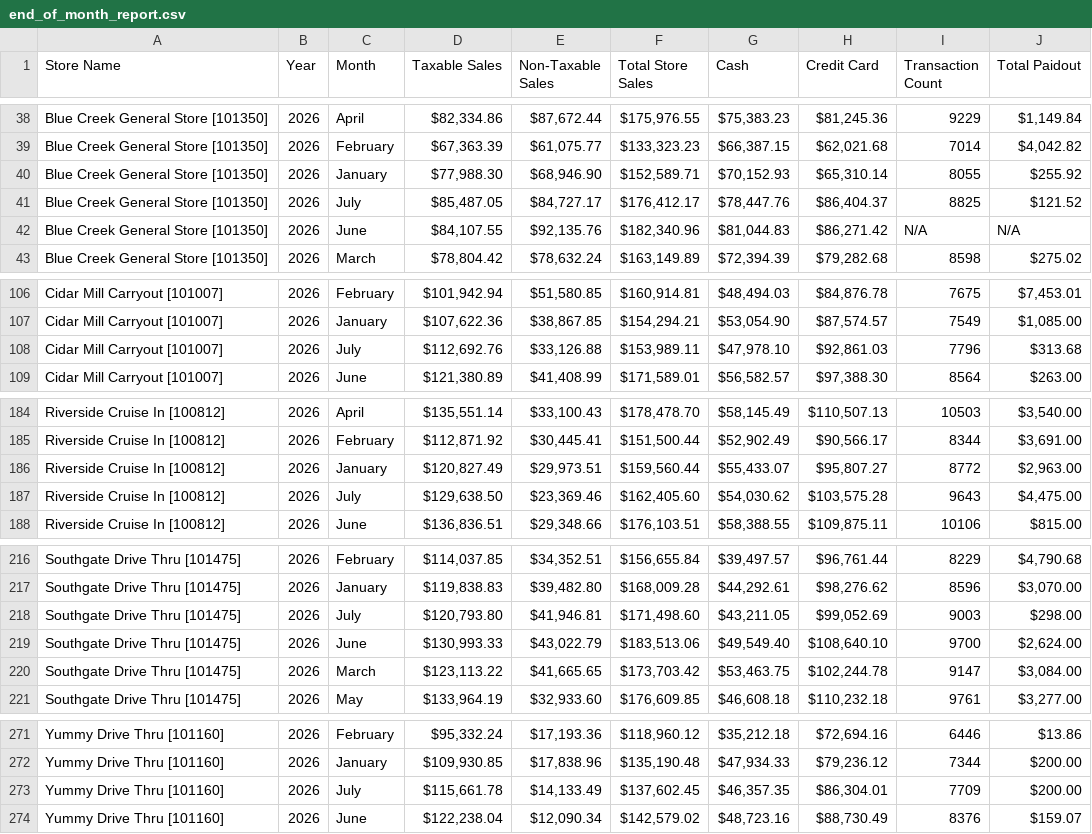
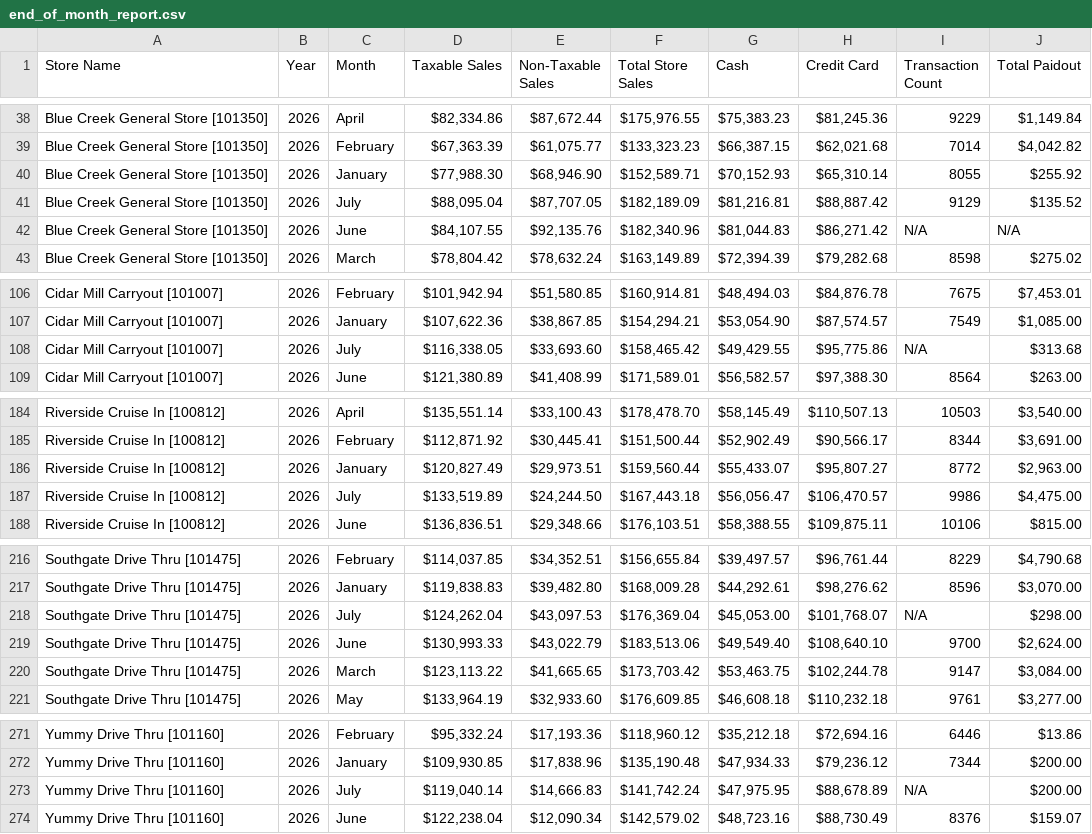
Before and after one commit to SHYAM555-BYTE/store-dashboard, a CSV file: end_of_month_report.csv, drawn as a sheet; only a part is shown, gaps mark what is left out.

```diff
--- a/end_of_month_report.csv
+++ b/end_of_month_report.csv
@@ -40,3 +40,3 @@ Blue Creek General Store [101350],2026,February,"$67,363.39","$61,075.77","$133,
 Blue Creek General Store [101350],2026,January,"$77,988.30","$68,946.90","$152,589.71","$70,152.93","$65,310.14",8055,$255.92
-Blue Creek General Store [101350],2026,July,"$85,487.05","$84,727.17","$176,412.17","$78,447.76","$86,404.37",8825,$121.52
+Blue Creek General Store [101350],2026,July,"$88,095.04","$87,707.05","$182,189.09","$81,216.81","$88,887.42",9129,$135.52
 Blue Creek General Store [101350],2026,June,"$84,107.55","$92,135.76","$182,340.96","$81,044.83","$86,271.42",N/A,N/A
@@ -107,3 +107,3 @@ Cidar Mill Carryout [101007],2026,February,"$101,942.94","$51,580.85","$160,914.
 Cidar Mill Carryout [101007],2026,January,"$107,622.36","$38,867.85","$154,294.21","$53,054.90","$87,574.57",7549,"$1,085.00"
-Cidar Mill Carryout [101007],2026,July,"$112,692.76","$33,126.88","$153,989.11","$47,978.10","$92,861.03",7796,$313.68
+Cidar Mill Carryout [101007],2026,July,"$116,338.05","$33,693.60","$158,465.42","$49,429.55","$95,775.86",N/A,$313.68
 Cidar Mill Carryout [101007],2026,June,"$121,380.89","$41,408.99","$171,589.01","$56,582.57","$97,388.30",8564,$263.00
@@ -186,3 +186,3 @@ Riverside Cruise In [100812],2026,February,"$112,871.92","$30,445.41","$151,500.
 Riverside Cruise In [100812],2026,January,"$120,827.49","$29,973.51","$159,560.44","$55,433.07","$95,807.27",8772,"$2,963.00"
-Riverside Cruise In [100812],2026,July,"$129,638.50","$23,369.46","$162,405.60","$54,030.62","$103,575.28",9643,"$4,475.00"
+Riverside Cruise In [100812],2026,July,"$133,519.89","$24,244.50","$167,443.18","$56,056.47","$106,470.57",9986,"$4,475.00"
 Riverside Cruise In [100812],2026,June,"$136,836.51","$29,348.66","$176,103.51","$58,388.55","$109,875.11",10106,$815.00
@@ -217,3 +217,3 @@ Southgate Drive Thru [101475],2026,February,"$114,037.85","$34,352.51","$156,655
 Southgate Drive Thru [101475],2026,January,"$119,838.83","$39,482.80","$168,009.28","$44,292.61","$98,276.62",8596,"$3,070.00"
-Southgate Drive Thru [101475],2026,July,"$120,793.80","$41,946.81","$171,498.60","$43,211.05","$99,052.69",9003,$298.00
+Southgate Drive Thru [101475],2026,July,"$124,262.04","$43,097.53","$176,369.04","$45,053.00","$101,768.07",N/A,$298.00
 Southgate Drive Thru [101475],2026,June,"$130,993.33","$43,022.79","$183,513.06","$49,549.40","$108,640.10",9700,"$2,624.00"
@@ -272,3 +272,3 @@ Yummy Drive Thru [101160],2026,February,"$95,332.24","$17,193.36","$118,960.12",
 Yummy Drive Thru [101160],2026,January,"$109,930.85","$17,838.96","$135,190.48","$47,934.33","$79,236.12",7344,$200.00
-Yummy Drive Thru [101160],2026,July,"$115,661.78","$14,133.49","$137,602.45","$46,357.35","$86,304.01",7709,$200.00
+Yummy Drive Thru [101160],2026,July,"$119,040.14","$14,666.83","$141,742.24","$47,975.95","$88,678.89",N/A,$200.00
 Yummy Drive Thru [101160],2026,June,"$122,238.04","$12,090.34","$142,579.02","$48,723.16","$88,730.49",8376,$159.07
```
Also changed, not shown: end_of_report.csv.
